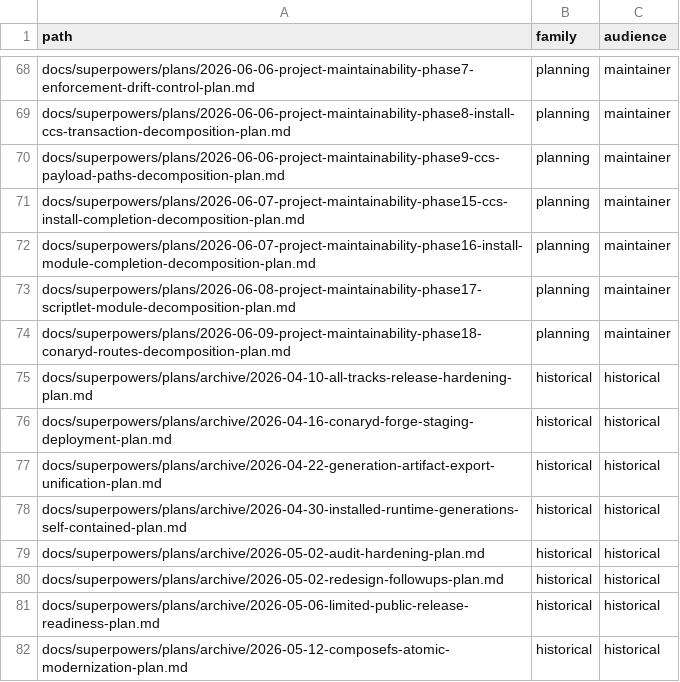
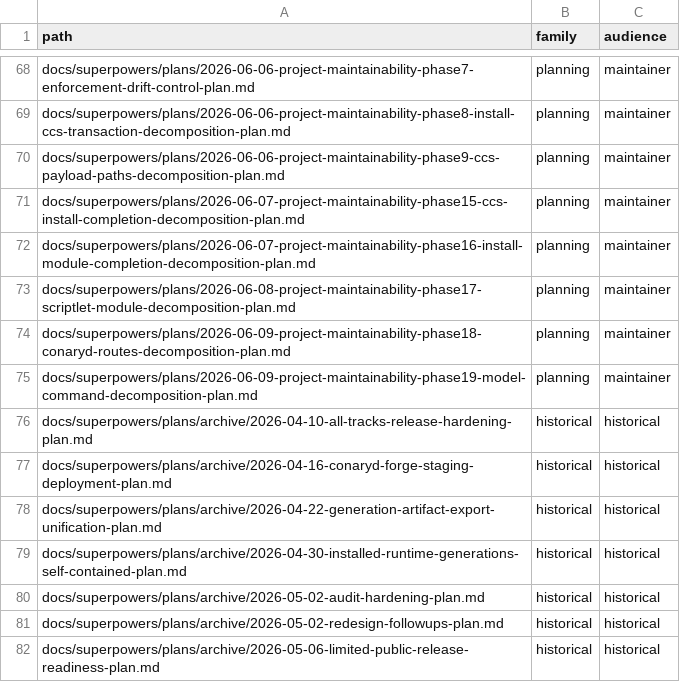
Before and after one commit to ConaryLabs/Conary, a TSV file: docs/superpowers/documentation-accuracy-audit-inventory.tsv, drawn as a sheet; only a part is shown, gaps mark what is left out; the shorter side is filled out with more unchanged rows; the diff names each change by its address in the sheet, - before the commit and + after, or states it on an @@ line.

```diff
--- a/docs/superpowers/documentation-accuracy-audit-inventory.tsv
+++ b/docs/superpowers/documentation-accuracy-audit-inventory.tsv
+row 75: docs/superpowers/plans/2026-06-09-project-maintainability-phase19-model-command-decomposition-plan.md | planning | maintainer
```
Also changed, not shown: docs/superpowers/documentation-accuracy-audit-ledger.tsv, 2 other files.
